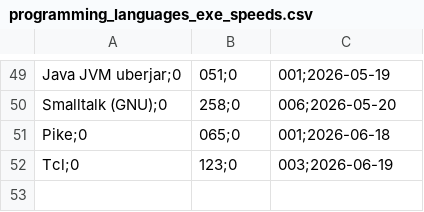
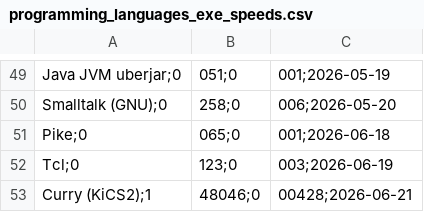
Before and after one commit to practicalcomputerscience/MicrobenchmarkGPHLlanguages, a CSV file: 02 - execution times/programming_languages_exe_speeds.csv, drawn as a sheet; only a part is shown, gaps mark what is left out; the diff names each change by its address in the sheet, - before the commit and + after, or states it on an @@ line.

Commit message:
Add files via upload

```diff
--- a/02 - execution times/programming_languages_exe_speeds.csv
+++ b/02 - execution times/programming_languages_exe_speeds.csv
+row 53: Curry (KiCS2);1 | 48046;0 | 00428;2026-06-21
```
